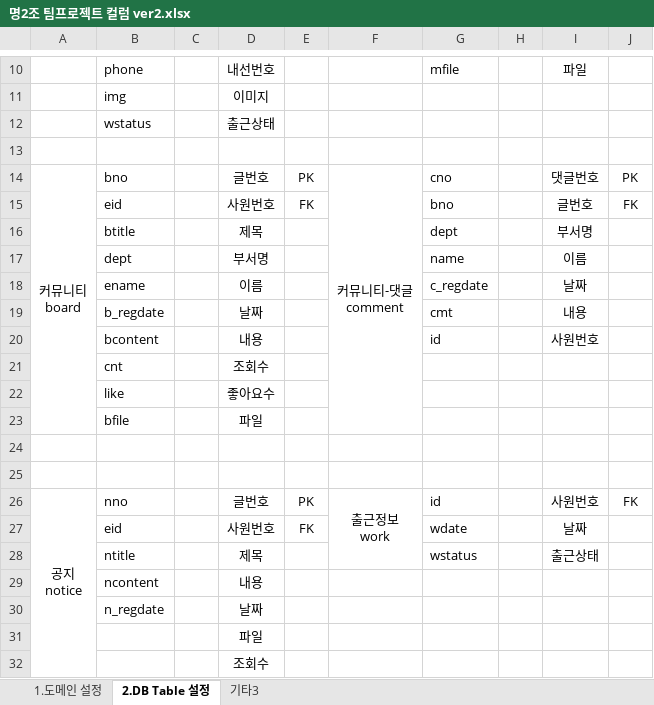
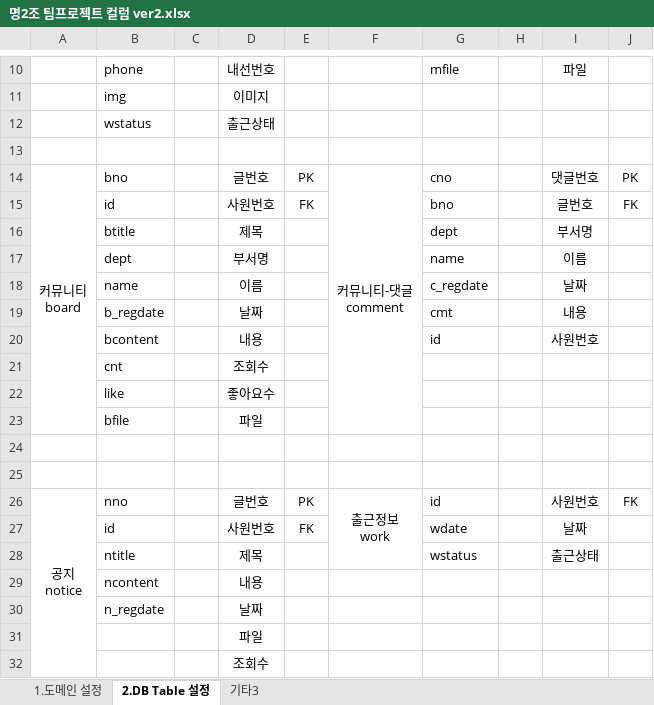
Before and after one commit to ha2js/EZFORM, an Excel workbook: 명2조 팀프로젝트 컬럼 ver2.xlsx, sheet 2.DB Table 설정, drawn as a sheet; only a part is shown, gaps mark what is left out; values as stored, in another font and other column widths than the file's, no borders; the diff names each change by its address in the sheet, - before the commit and + after, or states it on an @@ line.

Commit message:
Update 명2조 팀프로젝트 컬럼 ver2.xlsx

```diff
--- a/명2조 팀프로젝트 컬럼 ver2.xlsx (sheet 2.DB Table 설정)
+++ b/명2조 팀프로젝트 컬럼 ver2.xlsx (sheet 2.DB Table 설정)
-B15: eid
+B15: id
-B18: ename
+B18: name
-B27: eid
+B27: id
```
